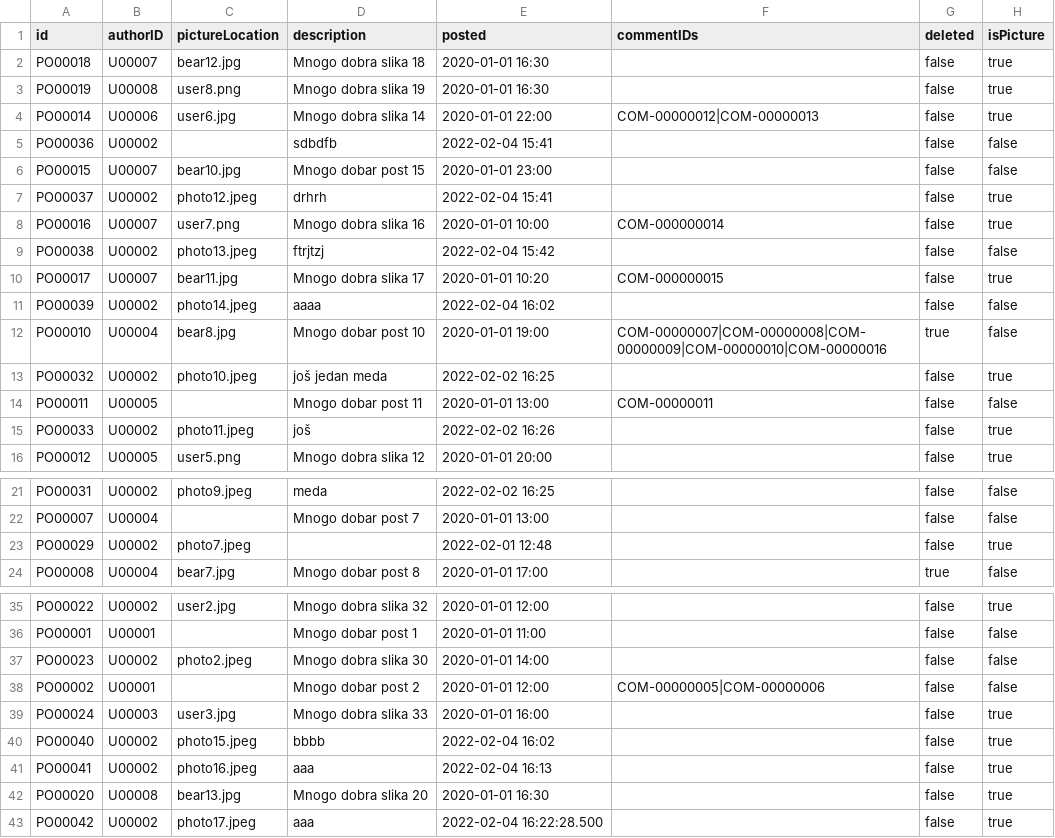
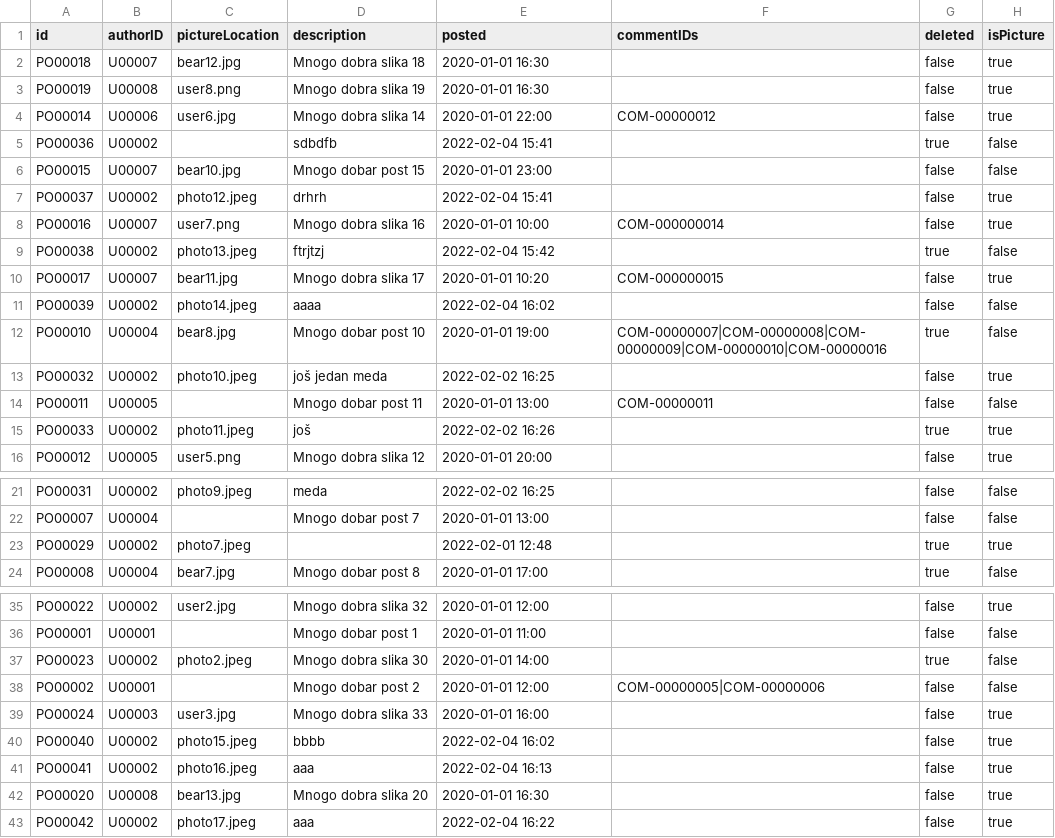
Before and after one commit to mmmajder/Web-project, a CSV file: WebProject/WebContent/resources/posts.csv, drawn as a sheet; only a part is shown, gaps mark what is left out.

```diff
--- a/WebProject/WebContent/resources/posts.csv
+++ b/WebProject/WebContent/resources/posts.csv
@@ -3,4 +3,4 @@ PO00018;U00007;bear12.jpg;Mnogo dobra slika 18;2020-01-01 16:30;;false;true
 PO00019;U00008;user8.png;Mnogo dobra slika 19;2020-01-01 16:30;;false;true
-PO00014;U00006;user6.jpg;Mnogo dobra slika 14;2020-01-01 22:00;COM-00000012|COM-00000013;false;true
-PO00036;U00002;;sdbdfb;2022-02-04 15:41;;false;false
+PO00014;U00006;user6.jpg;Mnogo dobra slika 14;2020-01-01 22:00;COM-00000012;false;true
+PO00036;U00002;;sdbdfb;2022-02-04 15:41;;true;false
 PO00015;U00007;bear10.jpg;Mnogo dobar post 15;2020-01-01 23:00;;false;false
@@ -8,3 +8,3 @@ PO00037;U00002;photo12.jpeg;drhrh;2022-02-04 15:41;;false;true
 PO00016;U00007;user7.png;Mnogo dobra slika 16;2020-01-01 10:00;COM-000000014;false;true
-PO00038;U00002;photo13.jpeg;ftrjtzj;2022-02-04 15:42;;false;false
+PO00038;U00002;photo13.jpeg;ftrjtzj;2022-02-04 15:42;;true;false
 PO00017;U00007;bear11.jpg;Mnogo dobra slika 17;2020-01-01 10:20;COM-000000015;false;true
@@ -14,3 +14,3 @@ PO00032;U00002;photo10.jpeg;još jedan meda;2022-02-02 16:25;;false;true
 PO00011;U00005;;Mnogo dobar post 11;2020-01-01 13:00;COM-00000011;false;false
-PO00033;U00002;photo11.jpeg;još;2022-02-02 16:26;;false;true
+PO00033;U00002;photo11.jpeg;još;2022-02-02 16:26;;true;true
 PO00012;U00005;user5.png;Mnogo dobra slika 12;2020-01-01 20:00;;false;true
@@ -22,3 +22,3 @@ PO00031;U00002;photo9.jpeg;meda;2022-02-02 16:25;;false;false
 PO00007;U00004;;Mnogo dobar post 7;2020-01-01 13:00;;false;false
-PO00029;U00002;photo7.jpeg;;2022-02-01 12:48;;false;true
+PO00029;U00002;photo7.jpeg;;2022-02-01 12:48;;true;true
 PO00008;U00004;bear7.jpg;Mnogo dobar post 8;2020-01-01 17:00;;true;false
@@ -36,3 +36,3 @@ PO00022;U00002;user2.jpg;Mnogo dobra slika 32;2020-01-01 12:00;;false;true
 PO00001;U00001;;Mnogo dobar post 1;2020-01-01 11:00;;false;false
-PO00023;U00002;photo2.jpeg;Mnogo dobra slika 30;2020-01-01 14:00;;false;false
+PO00023;U00002;photo2.jpeg;Mnogo dobra slika 30;2020-01-01 14:00;;true;false
 PO00002;U00001;;Mnogo dobar post 2;2020-01-01 12:00;COM-00000005|COM-00000006;false;false
@@ -42,2 +42,2 @@ PO00041;U00002;photo16.jpeg;aaa;2022-02-04 16:13;;false;true
 PO00020;U00008;bear13.jpg;Mnogo dobra slika 20;2020-01-01 16:30;;false;true
-PO00042;U00002;photo17.jpeg;aaa;2022-02-04 16:22:28.500;;false;true
+PO00042;U00002;photo17.jpeg;aaa;2022-02-04 16:22;;false;true
```
Also changed, not shown: WebProject/WebContent/resources/chats.csv, WebProject/WebContent/resources/comments.csv, 9 other files.
